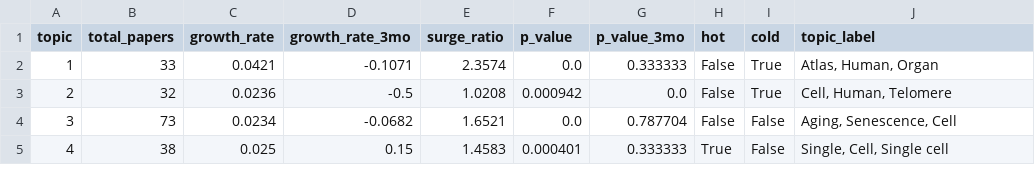
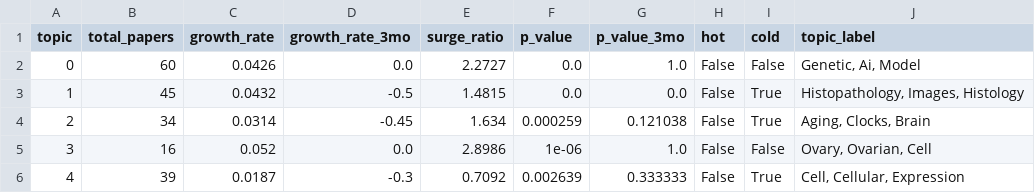
Before and after one commit to rendeirolab/rendeirolab.github.io, a CSV file: cool-papers/insights/topic_growth.csv, drawn as a sheet; only a part is shown; the diff covers the shown part only.

```diff
--- a/cool-papers/insights/topic_growth.csv
+++ b/cool-papers/insights/topic_growth.csv
@@ -1,5 +1,6 @@
 topic,total_papers,growth_rate,growth_rate_3mo,surge_ratio,p_value,p_value_3mo,hot,cold,topic_label
-1,33,0.0421,-0.1071,2.3574,0.0,0.333333,False,True,"Atlas, Human, Organ"
-2,32,0.0236,-0.5,1.0208,0.000942,0.0,False,True,"Cell, Human, Telomere"
-3,73,0.0234,-0.0682,1.6521,0.0,0.787704,False,False,"Aging, Senescence, Cell"
-4,38,0.025,0.15,1.4583,0.000401,0.333333,True,False,"Single, Cell, Single cell"
+0,60,0.0426,0.0,2.2727,0.0,1.0,False,False,"Genetic, Ai, Model"
+1,45,0.0432,-0.5,1.4815,0.0,0.0,False,True,"Histopathology, Images, Histology"
+2,34,0.0314,-0.45,1.634,0.000259,0.121038,False,True,"Aging, Clocks, Brain"
+3,16,0.052,0.0,2.8986,1e-06,1.0,False,False,"Ovary, Ovarian, Cell"
+4,39,0.0187,-0.3,0.7092,0.002639,0.333333,False,True,"Cell, Cellular, Expression"
```
Also changed, not shown: 1 added row, 1 removed row and 94 edited cells elsewhere in this file, cool-papers/insights/paper_topics.csv, cool-papers/insights/topic_trends.csv, 18 other files.
